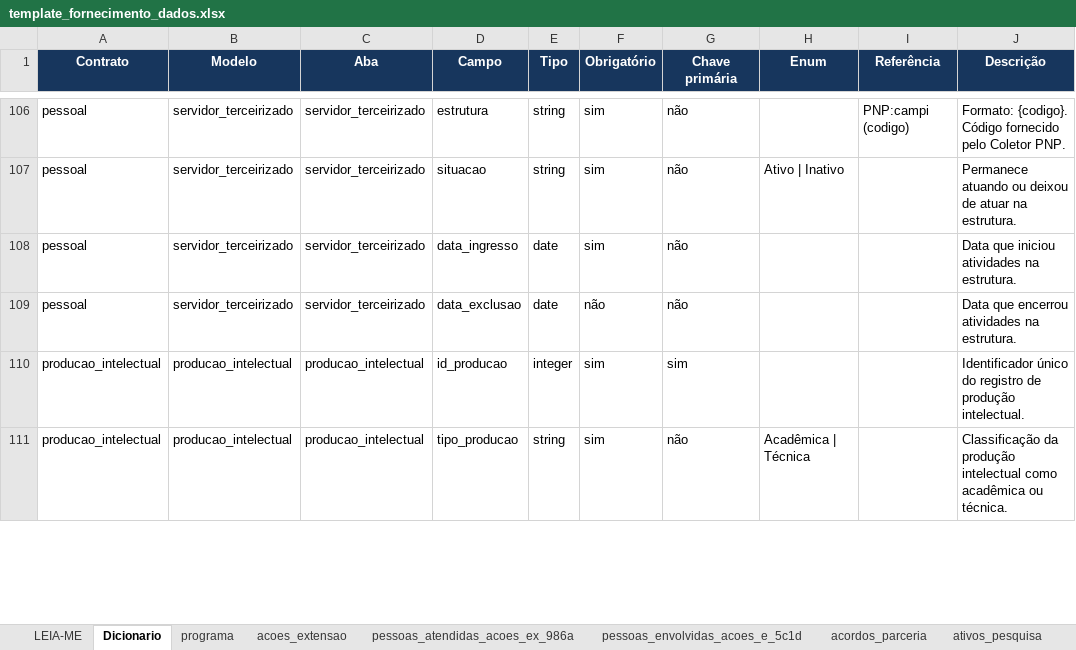
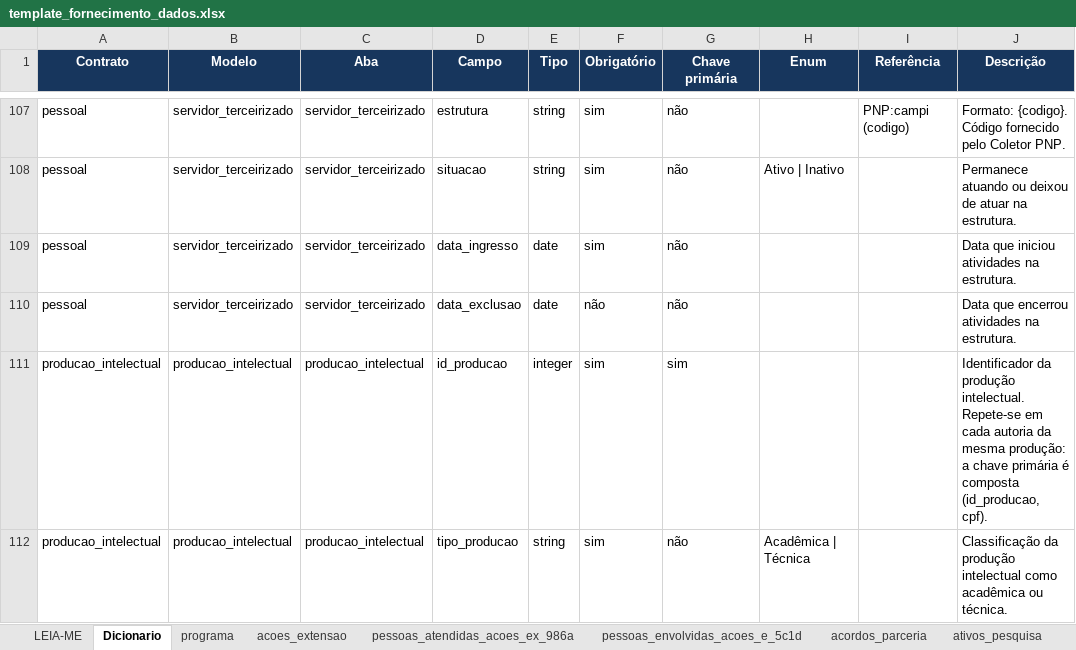
Before and after one commit to PNP-CCV/guiapnp, an Excel workbook: docs/assets/files/template_fornecimento_dados.xlsx, sheet Dicionario, drawn as a sheet; only a part is shown, gaps mark what is left out; values as stored, in another font and other column widths than the file's, no borders; addresses are those after the commit; the diff covers the shown part only; the diff names each change by its address in the sheet, - before the commit and + after, or states it on an @@ line.

```diff
--- a/docs/assets/files/template_fornecimento_dados.xlsx (sheet Dicionario)
+++ b/docs/assets/files/template_fornecimento_dados.xlsx (sheet Dicionario)
-J111 (Descrição): Identificador único do registro de produção intelectual.
+J111 (Descrição): Identificador da produção intelectual. Repete-se em cada autoria da mesma produção: a chave primária é composta (id_producao, cpf).
```
Also changed, not shown: 1 added row and 16 edited cells elsewhere in this sheet, sheet dados_orcamentarios, sheet acoes_extensao, sheet LEIA-ME, sheet projetos_gestao_di, sheet projetos_pesquisa, sheet projetos_ensino, 7 more sheets.
